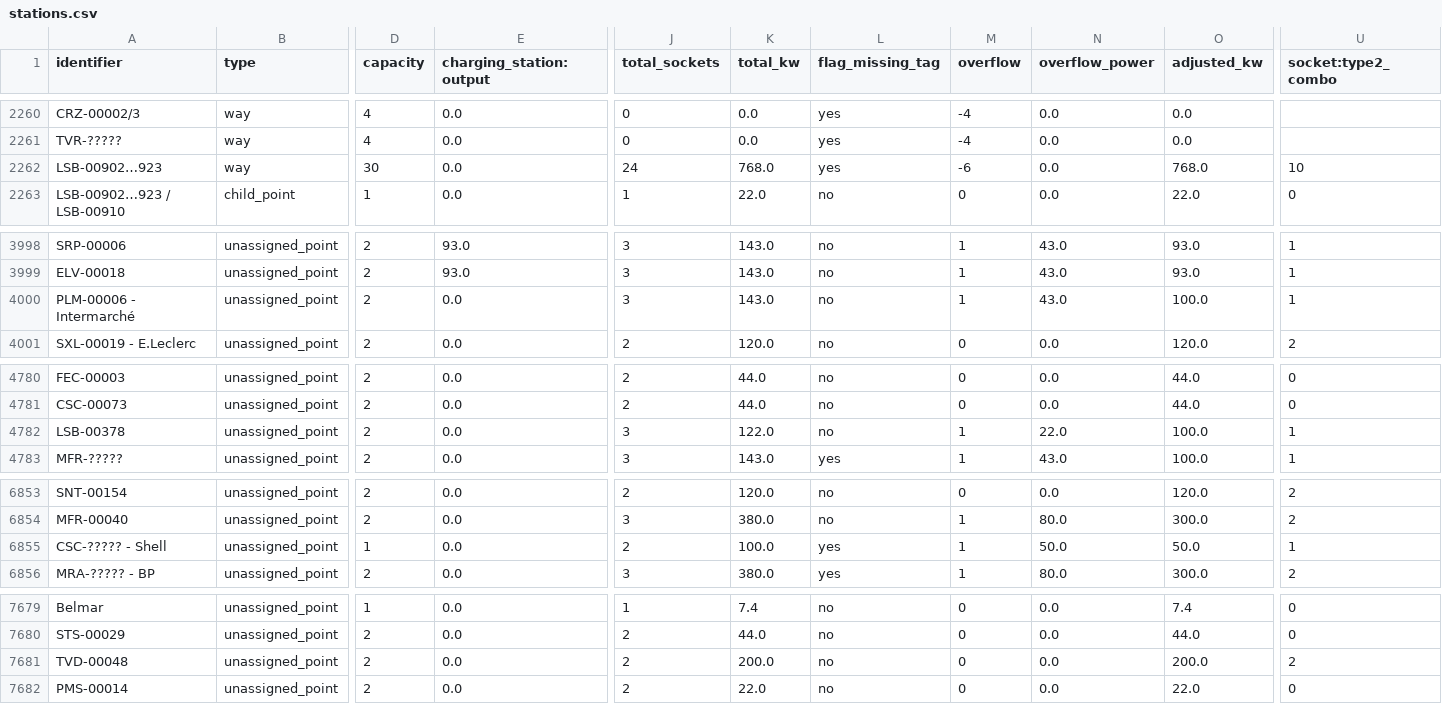
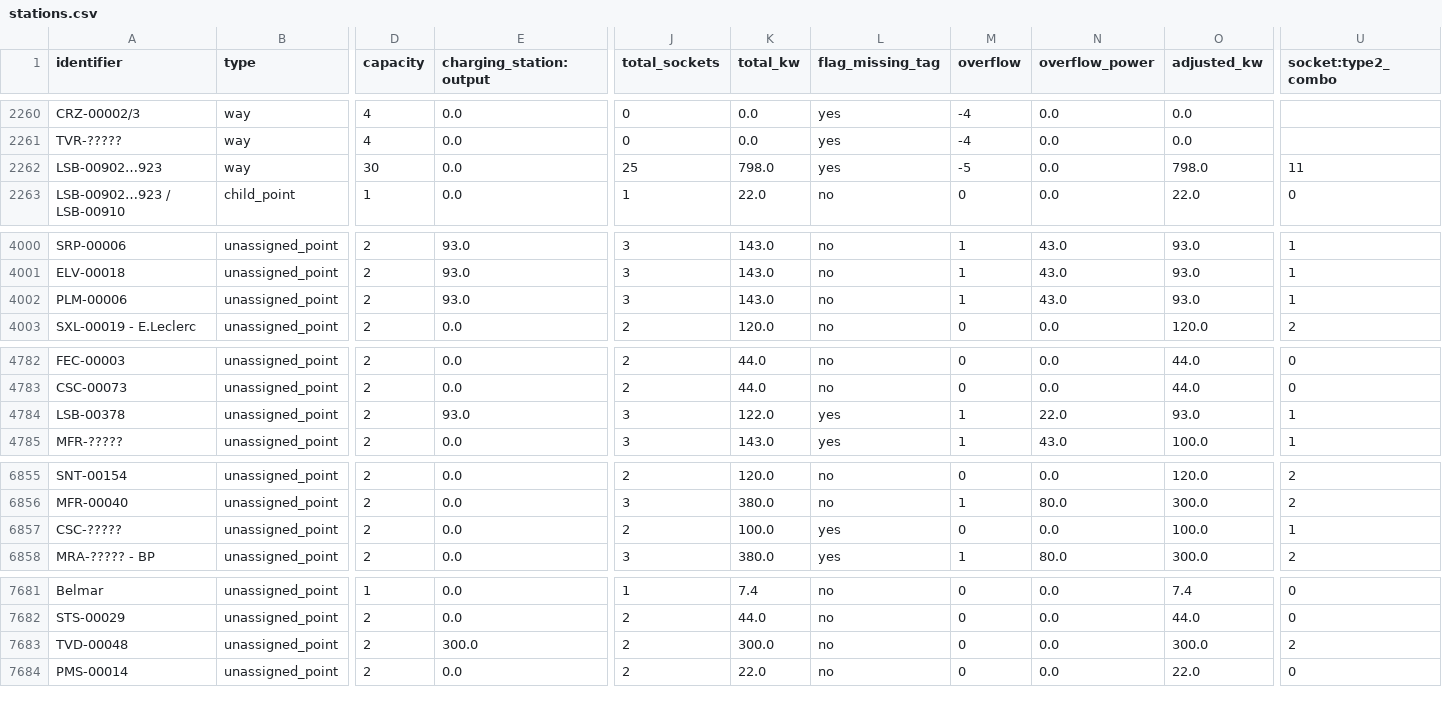
Before and after one commit to avataranedotas/umap_postos, a CSV file: stations.csv, drawn as a sheet; only a part is shown, gaps mark what is left out; addresses are those after the commit; the diff covers the shown part only; the diff names each change by its address in the sheet, - before the commit and + after, or states it on an @@ line.

```diff
--- a/stations.csv
+++ b/stations.csv
-J2262 (total_sockets): 24
+J2262 (total_sockets): 25
-K2262 (total_kw): 768.0
+K2262 (total_kw): 798.0
-M2262 (overflow): -6
+M2262 (overflow): -5
-O2262 (adjusted_kw): 768.0
+O2262 (adjusted_kw): 798.0
-U2262 (socket:type2_combo): 10
+U2262 (socket:type2_combo): 11
-A4002 (identifier): PLM-00006 - Intermarché
+A4002 (identifier): PLM-00006
-E4002 (charging_station:output): 0.0
+E4002 (charging_station:output): 93.0
-O4002 (adjusted_kw): 100.0
+O4002 (adjusted_kw): 93.0
-E4784 (charging_station:output): 0.0
+E4784 (charging_station:output): 93.0
-L4784 (flag_missing_tag): no
+L4784 (flag_missing_tag): yes
-O4784 (adjusted_kw): 100.0
+O4784 (adjusted_kw): 93.0
-A6857 (identifier): CSC-????? - Shell
+A6857 (identifier): CSC-?????
-D6857 (capacity): 1
+D6857 (capacity): 2
-M6857 (overflow): 1
+M6857 (overflow): 0
-N6857 (overflow_power): 50.0
+N6857 (overflow_power): 0.0
-O6857 (adjusted_kw): 50.0
+O6857 (adjusted_kw): 100.0
-E7683 (charging_station:output): 0.0
+E7683 (charging_station:output): 300.0
-K7683 (total_kw): 200.0
+K7683 (total_kw): 300.0
-O7683 (adjusted_kw): 200.0
+O7683 (adjusted_kw): 300.0
```
Also changed, not shown: 2 added rows and 37 edited cells elsewhere in this file, 22 other files.
